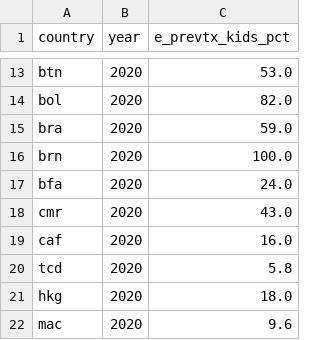
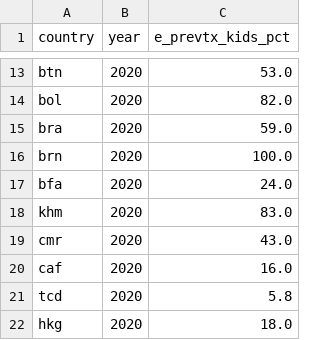
Before and after one commit to open-numbers/ddf--who--tb_burden_estimates, a CSV file: ddf--datapoints--e_prevtx_kids_pct--by--country--year.csv, drawn as a sheet; only a part is shown, gaps mark what is left out; the shorter side is filled out with more unchanged rows; the diff names each change by its address in the sheet, - before the commit and + after, or states it on an @@ line.

```diff
--- a/ddf--datapoints--e_prevtx_kids_pct--by--country--year.csv
+++ b/ddf--datapoints--e_prevtx_kids_pct--by--country--year.csv
+row 18: khm | 2020 | 83.0
```
Also changed, not shown: ddf--datapoints--conf_rr_fqr_tx--by--country--year.csv, ddf--datapoints--e_prevtx_kids_pct_hi--by--country--year.csv, 44 other files.
